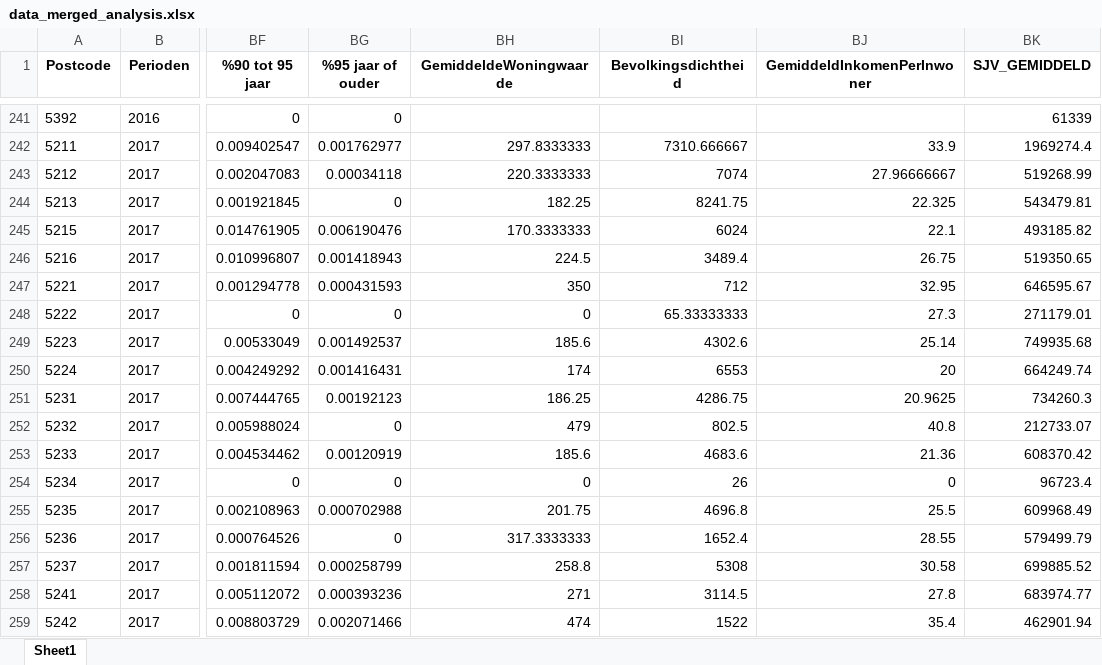
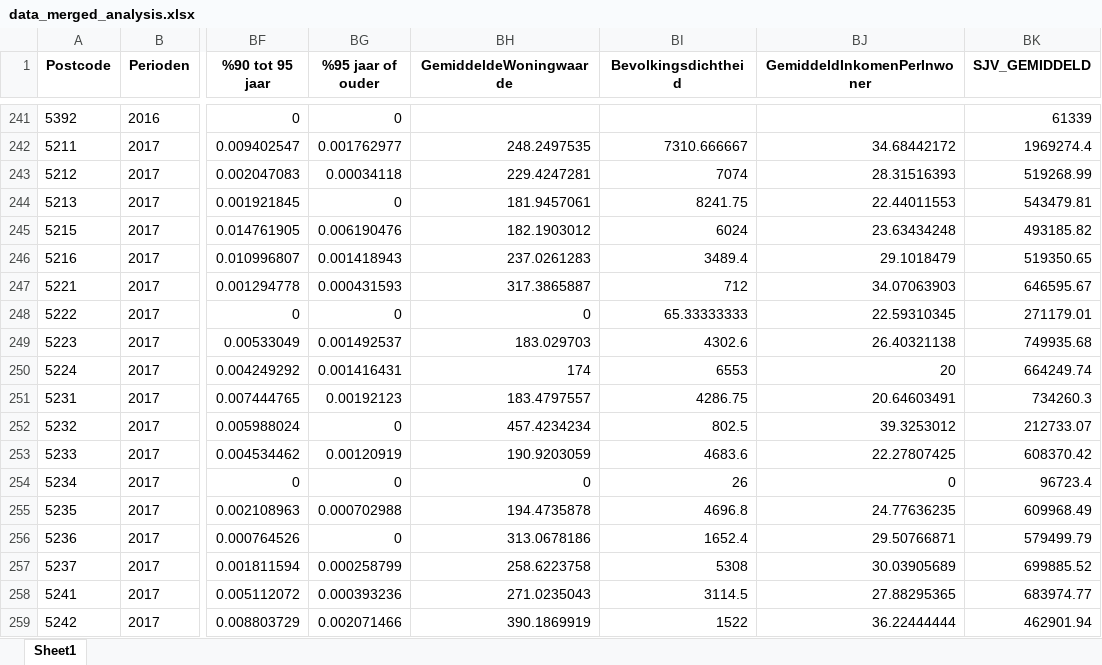
Before and after one commit to marijnfeijen/jads-enexis, an Excel workbook: data_merged_analysis.xlsx, sheet Sheet1, drawn as a sheet; only a part is shown, gaps mark what is left out; values as stored, in another font and other column widths than the file's, no borders; the diff covers the shown part only; the diff names each change by its address in the sheet, - before the commit and + after, or states it on an @@ line.

Commit message:
Add files via upload

```diff
--- a/data_merged_analysis.xlsx (sheet Sheet1)
+++ b/data_merged_analysis.xlsx (sheet Sheet1)
-BH242 (GemiddeldeWoningwaarde): 297.8333333
+BH242 (GemiddeldeWoningwaarde): 248.2497535
-BJ242 (GemiddeldInkomenPerInwoner): 33.9
+BJ242 (GemiddeldInkomenPerInwoner): 34.68442172
-BH243 (GemiddeldeWoningwaarde): 220.3333333
+BH243 (GemiddeldeWoningwaarde): 229.4247281
-BJ243 (GemiddeldInkomenPerInwoner): 27.96666667
+BJ243 (GemiddeldInkomenPerInwoner): 28.31516393
-BH244 (GemiddeldeWoningwaarde): 182.25
+BH244 (GemiddeldeWoningwaarde): 181.9457061
-BJ244 (GemiddeldInkomenPerInwoner): 22.325
+BJ244 (GemiddeldInkomenPerInwoner): 22.44011553
-BH245 (GemiddeldeWoningwaarde): 170.3333333
+BH245 (GemiddeldeWoningwaarde): 182.1903012
-BJ245 (GemiddeldInkomenPerInwoner): 22.1
+BJ245 (GemiddeldInkomenPerInwoner): 23.63434248
-BH246 (GemiddeldeWoningwaarde): 224.5
+BH246 (GemiddeldeWoningwaarde): 237.0261283
-BJ246 (GemiddeldInkomenPerInwoner): 26.75
+BJ246 (GemiddeldInkomenPerInwoner): 29.1018479
-BH247 (GemiddeldeWoningwaarde): 350
+BH247 (GemiddeldeWoningwaarde): 317.3865887
-BJ247 (GemiddeldInkomenPerInwoner): 32.95
+BJ247 (GemiddeldInkomenPerInwoner): 34.07063903
-BJ248 (GemiddeldInkomenPerInwoner): 27.3
+BJ248 (GemiddeldInkomenPerInwoner): 22.59310345
-BH249 (GemiddeldeWoningwaarde): 185.6
+BH249 (GemiddeldeWoningwaarde): 183.029703
-BJ249 (GemiddeldInkomenPerInwoner): 25.14
+BJ249 (GemiddeldInkomenPerInwoner): 26.40321138
-BH251 (GemiddeldeWoningwaarde): 186.25
+BH251 (GemiddeldeWoningwaarde): 183.4797557
-BJ251 (GemiddeldInkomenPerInwoner): 20.9625
+BJ251 (GemiddeldInkomenPerInwoner): 20.64603491
-BH252 (GemiddeldeWoningwaarde): 479
+BH252 (GemiddeldeWoningwaarde): 457.4234234
-BJ252 (GemiddeldInkomenPerInwoner): 40.8
+BJ252 (GemiddeldInkomenPerInwoner): 39.3253012
-BH253 (GemiddeldeWoningwaarde): 185.6
+BH253 (GemiddeldeWoningwaarde): 190.9203059
-BJ253 (GemiddeldInkomenPerInwoner): 21.36
+BJ253 (GemiddeldInkomenPerInwoner): 22.27807425
-BH255 (GemiddeldeWoningwaarde): 201.75
+BH255 (GemiddeldeWoningwaarde): 194.4735878
-BJ255 (GemiddeldInkomenPerInwoner): 25.5
+BJ255 (GemiddeldInkomenPerInwoner): 24.77636235
-BH256 (GemiddeldeWoningwaarde): 317.3333333
+BH256 (GemiddeldeWoningwaarde): 313.0678186
-BJ256 (GemiddeldInkomenPerInwoner): 28.55
+BJ256 (GemiddeldInkomenPerInwoner): 29.50766871
-BH257 (GemiddeldeWoningwaarde): 258.8
+BH257 (GemiddeldeWoningwaarde): 258.6223758
-BJ257 (GemiddeldInkomenPerInwoner): 30.58
+BJ257 (GemiddeldInkomenPerInwoner): 30.03905689
-BH258 (GemiddeldeWoningwaarde): 271
+BH258 (GemiddeldeWoningwaarde): 271.0235043
-BJ258 (GemiddeldInkomenPerInwoner): 27.8
+BJ258 (GemiddeldInkomenPerInwoner): 27.88295365
-BH259 (GemiddeldeWoningwaarde): 474
+BH259 (GemiddeldeWoningwaarde): 390.1869919
-BJ259 (GemiddeldInkomenPerInwoner): 35.4
+BJ259 (GemiddeldInkomenPerInwoner): 36.22444444
```
Also changed, not shown: 471 edited cells elsewhere in this sheet.
